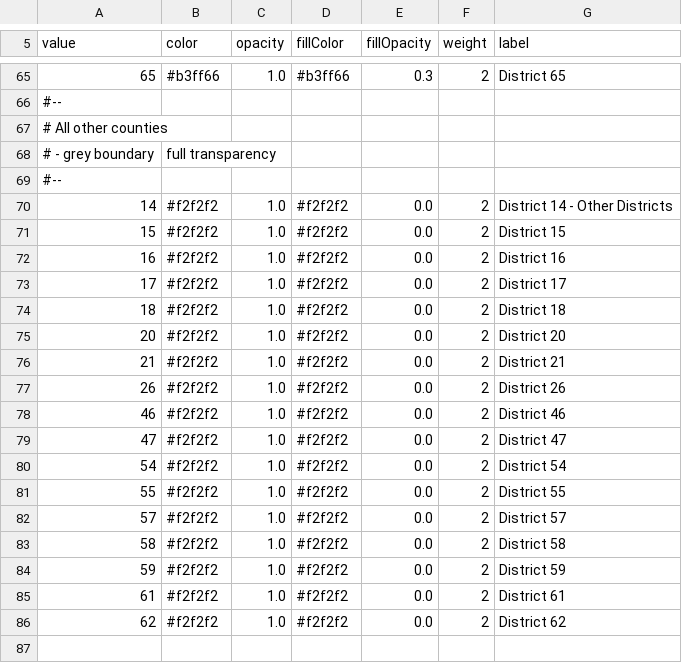
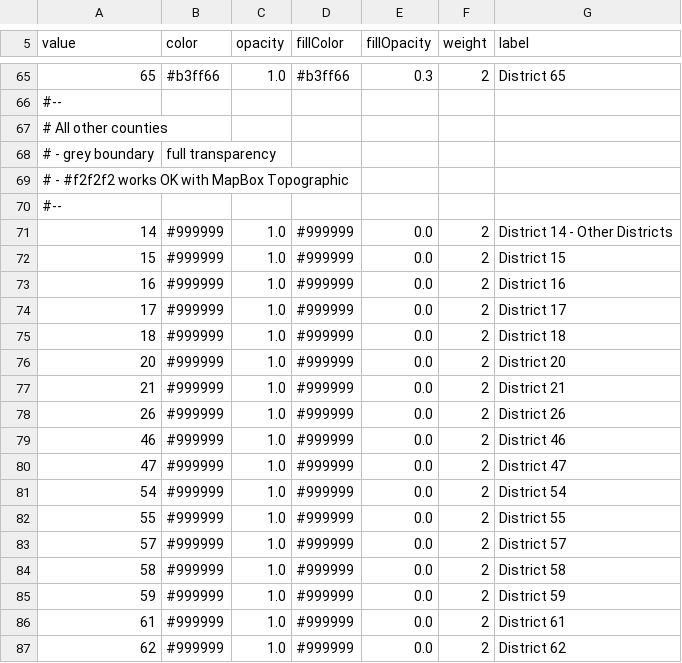
Before and after one commit to OpenWaterFoundation/owf-infomapper-poudre, a CSV file: workflow/BasinEntities/Political-LegislativeDistricts/layers/co-state-house-districts-classify-district.csv, drawn as a sheet; only a part is shown, gaps mark what is left out.

Commit message:
Change the colors for Other polygons in political layers, issue #59

```diff
--- a/workflow/BasinEntities/Political-LegislativeDistricts/layers/co-state-house-districts-classify-district.csv
+++ b/workflow/BasinEntities/Political-LegislativeDistricts/layers/co-state-house-districts-classify-district.csv
@@ -68,19 +68,20 @@ value,color,opacity,fillColor,fillOpacity,weight,label
 # - grey boundary, full transparency
+# - #f2f2f2 works OK with MapBox Topographic
 #--
-14,#f2f2f2,1.0,#f2f2f2,0.0,2,"District 14 - Other Districts"
-15,#f2f2f2,1.0,#f2f2f2,0.0,2,"District 15"
-16,#f2f2f2,1.0,#f2f2f2,0.0,2,"District 16"
-17,#f2f2f2,1.0,#f2f2f2,0.0,2,"District 17"
-18,#f2f2f2,1.0,#f2f2f2,0.0,2,"District 18"
-20,#f2f2f2,1.0,#f2f2f2,0.0,2,"District 20"
-21,#f2f2f2,1.0,#f2f2f2,0.0,2,"District 21"
-26,#f2f2f2,1.0,#f2f2f2,0.0,2,"District 26"
-46,#f2f2f2,1.0,#f2f2f2,0.0,2,"District 46"
-47,#f2f2f2,1.0,#f2f2f2,0.0,2,"District 47"
-54,#f2f2f2,1.0,#f2f2f2,0.0,2,"District 54"
-55,#f2f2f2,1.0,#f2f2f2,0.0,2,"District 55"
-57,#f2f2f2,1.0,#f2f2f2,0.0,2,"District 57"
-58,#f2f2f2,1.0,#f2f2f2,0.0,2,"District 58"
-59,#f2f2f2,1.0,#f2f2f2,0.0,2,"District 59"
-61,#f2f2f2,1.0,#f2f2f2,0.0,2,"District 61"
-62,#f2f2f2,1.0,#f2f2f2,0.0,2,"District 62"
+14,#999999,1.0,#999999,0.0,2,"District 14 - Other Districts"
+15,#999999,1.0,#999999,0.0,2,"District 15"
+16,#999999,1.0,#999999,0.0,2,"District 16"
+17,#999999,1.0,#999999,0.0,2,"District 17"
+18,#999999,1.0,#999999,0.0,2,"District 18"
+20,#999999,1.0,#999999,0.0,2,"District 20"
+21,#999999,1.0,#999999,0.0,2,"District 21"
+26,#999999,1.0,#999999,0.0,2,"District 26"
+46,#999999,1.0,#999999,0.0,2,"District 46"
+47,#999999,1.0,#999999,0.0,2,"District 47"
+54,#999999,1.0,#999999,0.0,2,"District 54"
+55,#999999,1.0,#999999,0.0,2,"District 55"
+57,#999999,1.0,#999999,0.0,2,"District 57"
+58,#999999,1.0,#999999,0.0,2,"District 58"
+59,#999999,1.0,#999999,0.0,2,"District 59"
+61,#999999,1.0,#999999,0.0,2,"District 61"
+62,#999999,1.0,#999999,0.0,2,"District 62"
```
Also changed, not shown: workflow/BasinEntities/Political-Counties/layers/counties-classify-county.csv, workflow/BasinEntities/Political-LegislativeDistricts/layers/co-state-senate-districts-classify-district.csv.
